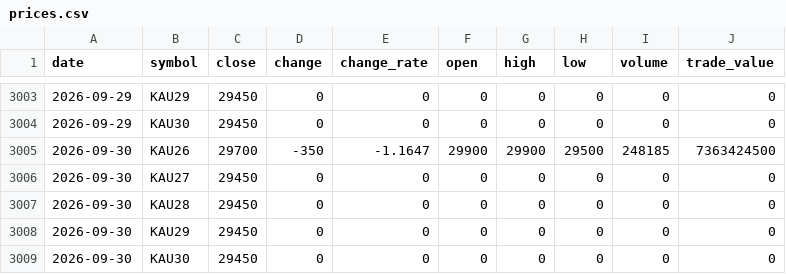
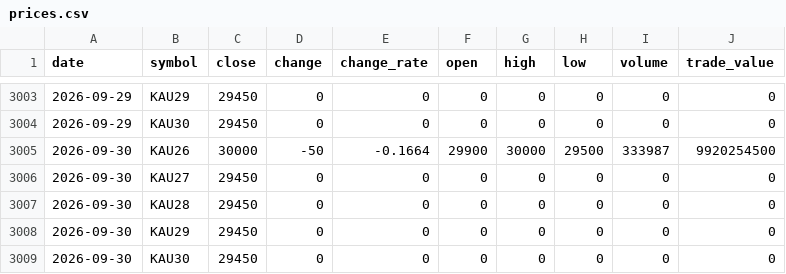
Before and after one commit to ebrain725/ebrain725.github.io, a CSV file: public/data/prices.csv, drawn as a sheet; only a part is shown, gaps mark what is left out.

```diff
--- a/public/data/prices.csv
+++ b/public/data/prices.csv
@@ -3004,3 +3004,3 @@
 2026-09-29,KAU30,29450,0,0,0,0,0,0,0
-2026-09-30,KAU26,29700,-350,-1.1647,29900,29900,29500,248185,7363424500
+2026-09-30,KAU26,30000,-50,-0.1664,29900,30000,29500,333987,9920254500
 2026-09-30,KAU27,29450,0,0,0,0,0,0,0
```
